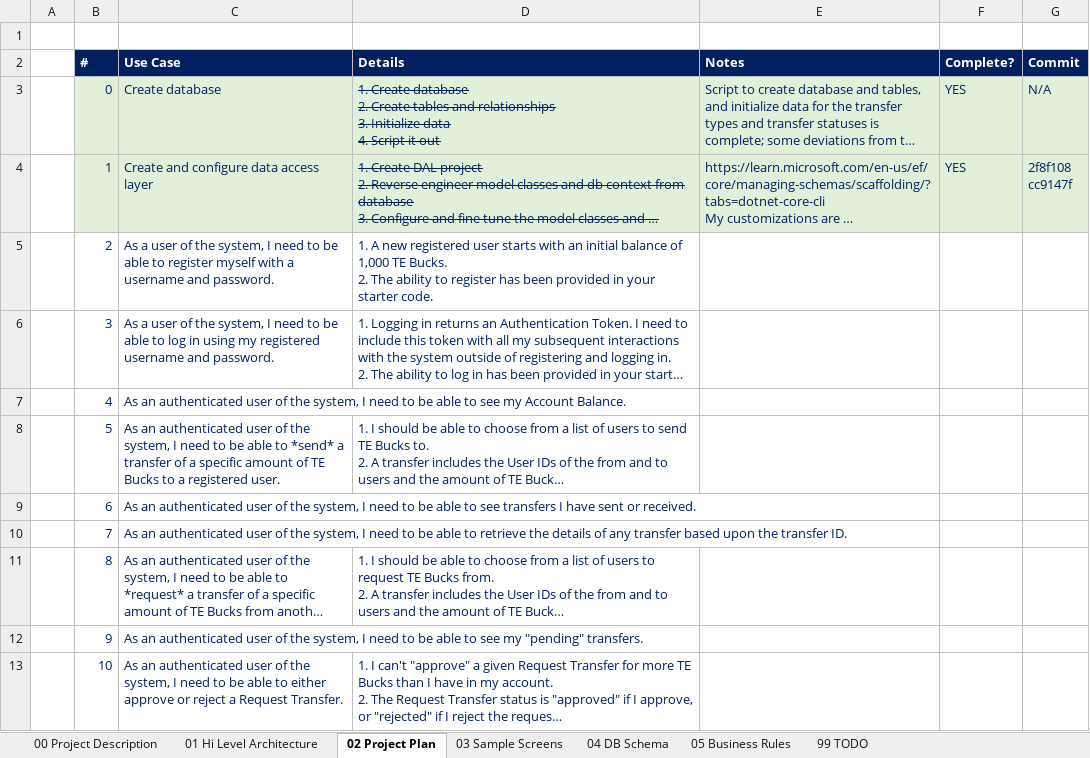
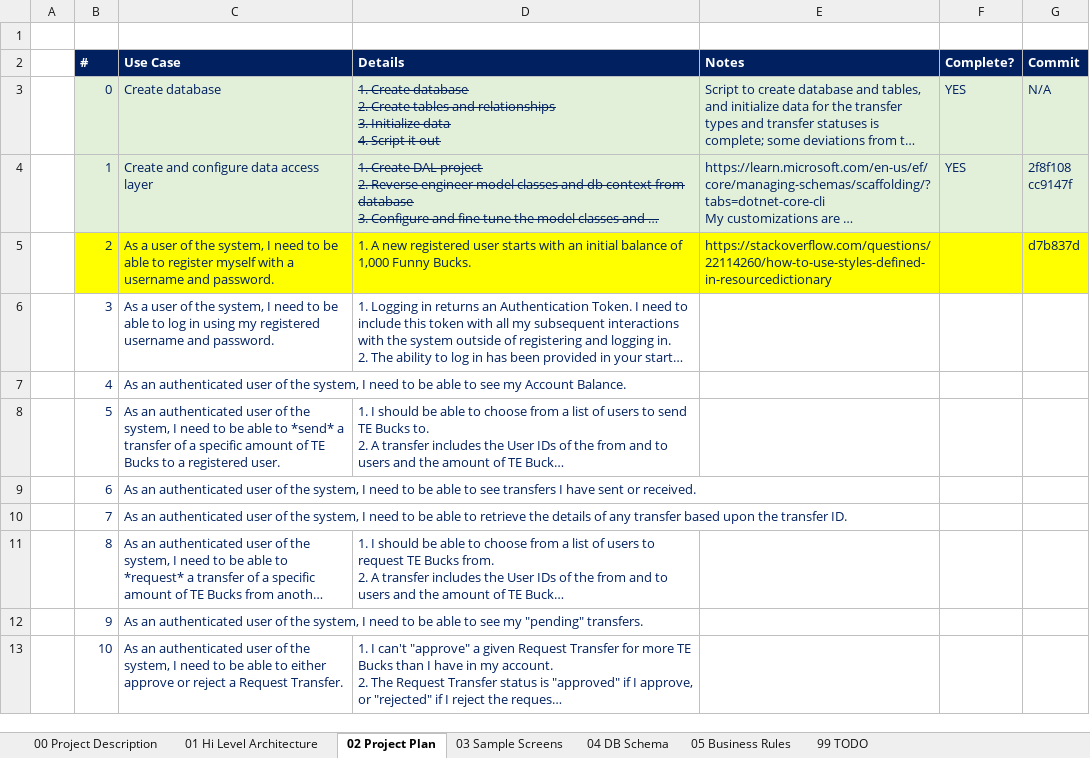
Before and after one commit to cblemaster/FunnyMoneyTransfer, an Excel workbook: Documentation/Funny Money Transfer Project Plan.xlsx, sheet 02 Project Plan, drawn as a sheet; long unchanged cells end in …; values as stored, in another font and other column widths than the file's, no borders; ↵ is a line break in a cell; the diff names each change by its address in the sheet, - before the commit and + after, or states it on an @@ line.

Commit message:
Added login and register views, viewmodels, and styles to WPF

```diff
--- a/Documentation/Funny Money Transfer Project Plan.xlsx (sheet 02 Project Plan)
+++ b/Documentation/Funny Money Transfer Project Plan.xlsx (sheet 02 Project Plan)
-B5:G5 fill: none
+B5:G5 fill: #FFFF00
-D5 (Details): …of 1,000 TE Bucks. ↵ 2. The ability to register has been provided in your starter code.
+D5 (Details): …of 1,000 Funny Bucks.
-E5 (Notes): (empty)
+E5 (Notes): https://stackoverflow.com/questions/22114260/how-to-use-styles-defined-in-resourcedictionary
-G5 (Commit): (empty)
+G5 (Commit): d7b837d
```
Also changed, not shown: 10 other files.
